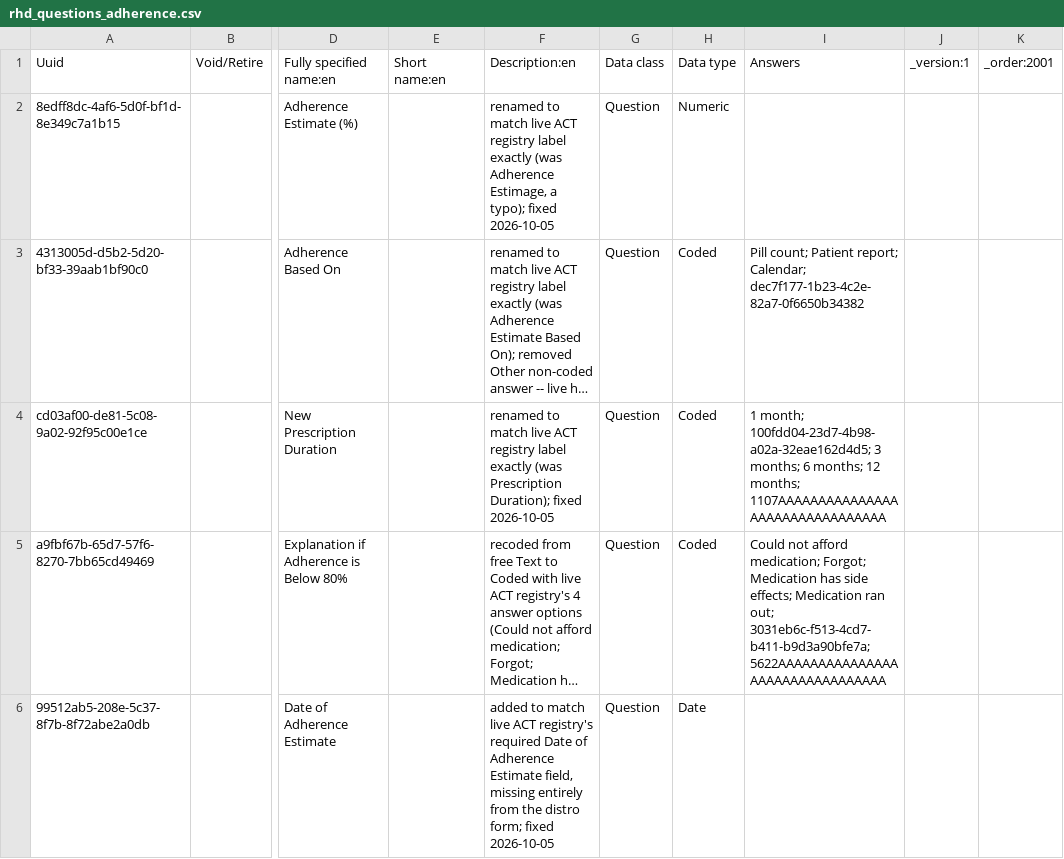
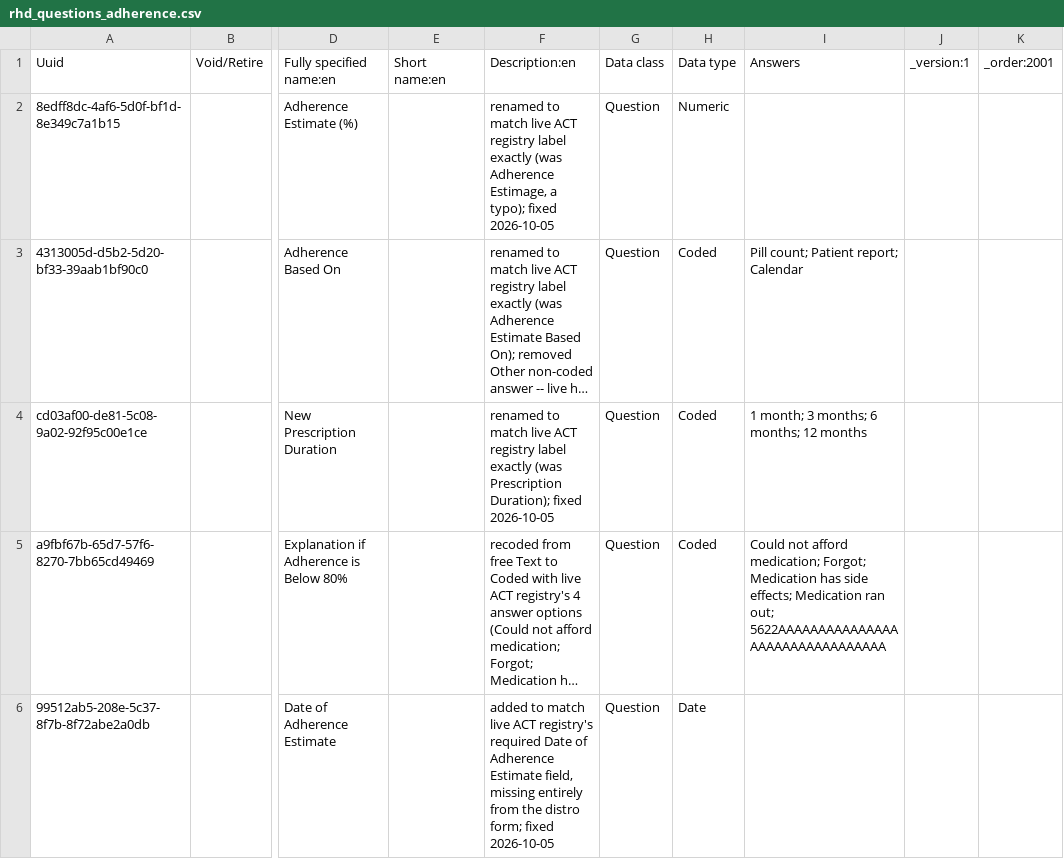
Before and after one commit to DIGI-UW/openmrs-distro-referenceapplication, a CSV file: distro/configuration/concepts/rhd_questions_adherence.csv, drawn as a sheet; only a part is shown, gaps mark what is left out; long unchanged cells end in …; the diff names each change by its address in the sheet, - before the commit and + after, or states it on an @@ line.

```diff
--- a/distro/configuration/concepts/rhd_questions_adherence.csv
+++ b/distro/configuration/concepts/rhd_questions_adherence.csv
-I3: …Patient report; Calendar; dec7f177-1b23-4c2e-82a7-0f6650b34382
+I3: …Patient report; Calendar
-I4: 1 month; 100fdd04-23d7-4b98-a02a-32eae162d4d5; 3 months; 6 months; 12 months; 1107AAAAAAAAAAAAAAAAAAAAAAAAAAAAAAAA
+I4: 1 month; 3 months; 6 months; 12 months
-I5: …ran out; 3031eb6c-f513-4cd7-b411-b9d3a90bfe7a; 5622AAAAAAAAAAAAAAAAAAAAAAAAAAAAAAAA
+I5: …ran out; 5622AAAAAAAAAAAAAAAAAAAAAAAAAAAAAAAA
```
Also changed, not shown: distro/configuration/concepts/rhd_answers_medications.csv, distro/configuration/concepts/rhd_answers_registry.csv, 2 other files.
